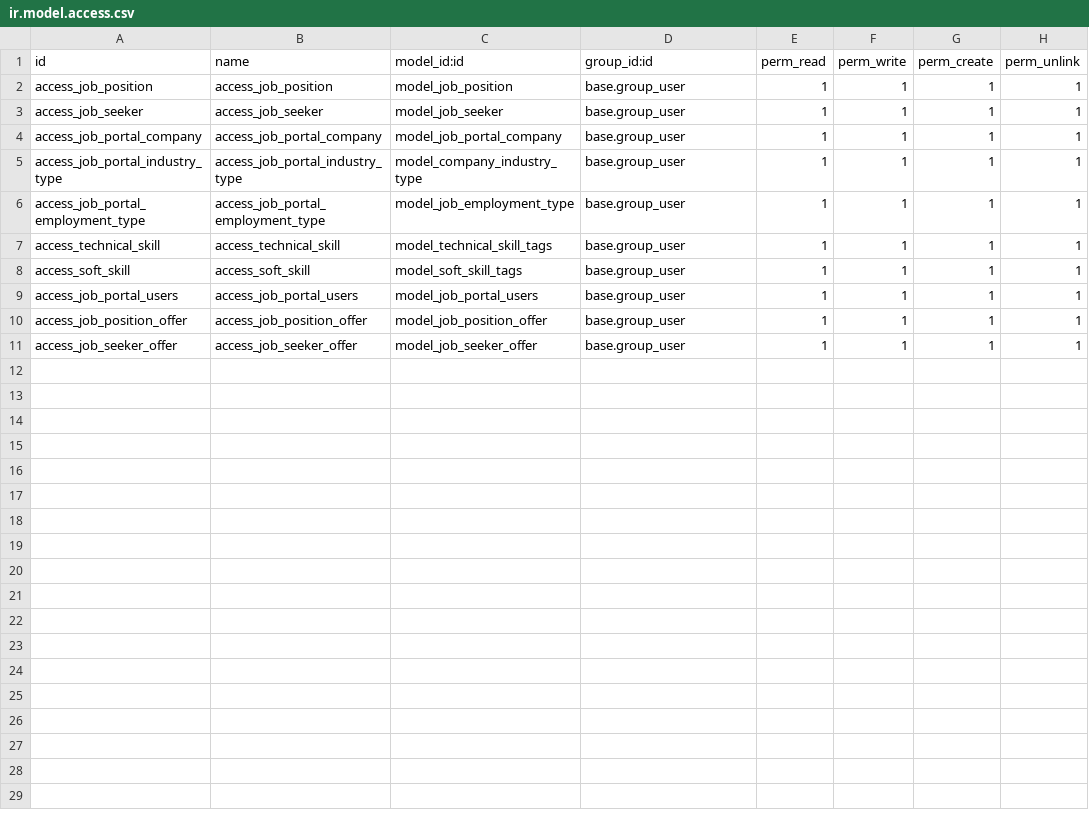
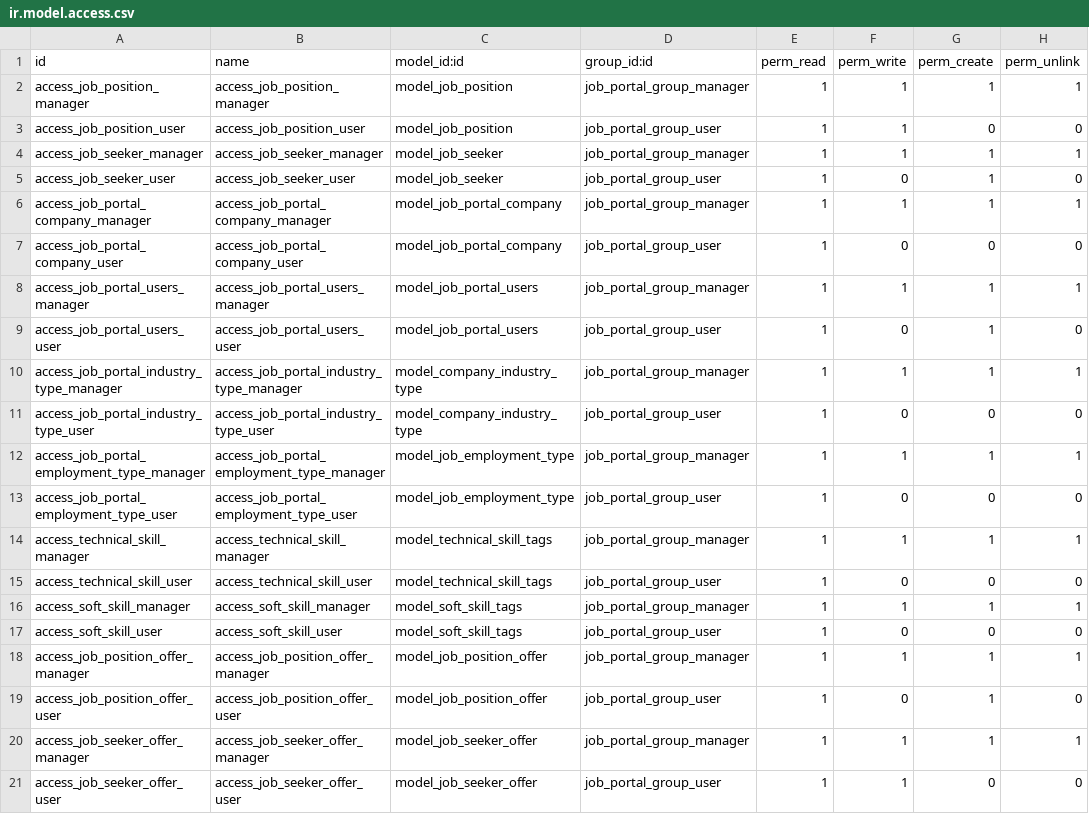
Before and after one commit to dhrp-odoo/Job-Portal, a CSV file: Job-Portal/security/ir.model.access.csv, drawn as a sheet.

Commit message:
[IMP] Job-Portal: Worked on Groups and QWeb PDF Report
Created two groups in security.xml file, One is for Manager and another is for U
ser, And given access right to that groups in ir_model_access.csv file. Created
report folder and added action and template for generating PDF Report.

```diff
--- a/Job-Portal/security/ir.model.access.csv
+++ b/Job-Portal/security/ir.model.access.csv
@@ -1,11 +1,21 @@
 id,name,model_id:id,group_id:id,perm_read,perm_write,perm_create,perm_unlink
-access_job_position,access_job_position,model_job_position,base.group_user,1,1,1,1
-access_job_seeker,access_job_seeker,model_job_seeker,base.group_user,1,1,1,1
-access_job_portal_company,access_job_portal_company,model_job_portal_company,base.group_user,1,1,1,1
-access_job_portal_industry_type,access_job_portal_industry_type,model_company_industry_type,base.group_user,1,1,1,1
-access_job_portal_employment_type,access_job_portal_employment_type,model_job_employment_type,base.group_user,1,1,1,1
-access_technical_skill,access_technical_skill,model_technical_skill_tags,base.group_user,1,1,1,1
-access_soft_skill,access_soft_skill,model_soft_skill_tags,base.group_user,1,1,1,1
-access_job_portal_users,access_job_portal_users,model_job_portal_users,base.group_user,1,1,1,1
-access_job_position_offer,access_job_position_offer,model_job_position_offer,base.group_user,1,1,1,1
-access_job_seeker_offer,access_job_seeker_offer,model_job_seeker_offer,base.group_user,1,1,1,1
+access_job_position_manager,access_job_position_manager,model_job_position,job_portal_group_manager,1,1,1,1
+access_job_position_user,access_job_position_user,model_job_position,job_portal_group_user,1,1,0,0
+access_job_seeker_manager,access_job_seeker_manager,model_job_seeker,job_portal_group_manager,1,1,1,1
+access_job_seeker_user,access_job_seeker_user,model_job_seeker,job_portal_group_user,1,0,1,0
+access_job_portal_company_manager,access_job_portal_company_manager,model_job_portal_company,job_portal_group_manager,1,1,1,1
+access_job_portal_company_user,access_job_portal_company_user,model_job_portal_company,job_portal_group_user,1,0,0,0
+access_job_portal_users_manager,access_job_portal_users_manager,model_job_portal_users,job_portal_group_manager,1,1,1,1
+access_job_portal_users_user,access_job_portal_users_user,model_job_portal_users,job_portal_group_user,1,0,1,0
+access_job_portal_industry_type_manager,access_job_portal_industry_type_manager,model_company_industry_type,job_portal_group_manager,1,1,1,1
+access_job_portal_industry_type_user,access_job_portal_industry_type_user,model_company_industry_type,job_portal_group_user,1,0,0,0
+access_job_portal_employment_type_manager,access_job_portal_employment_type_manager,model_job_employment_type,job_portal_group_manager,1,1,1,1
+access_job_portal_employment_type_user,access_job_portal_employment_type_user,model_job_employment_type,job_portal_group_user,1,0,0,0
+access_technical_skill_manager,access_technical_skill_manager,model_technical_skill_tags,job_portal_group_manager,1,1,1,1
+access_technical_skill_user,access_technical_skill_user,model_technical_skill_tags,job_portal_group_user,1,0,0,0
+access_soft_skill_manager,access_soft_skill_manager,model_soft_skill_tags,job_portal_group_manager,1,1,1,1
+access_soft_skill_user,access_soft_skill_user,model_soft_skill_tags,job_portal_group_user,1,0,0,0
+access_job_position_offer_manager,access_job_position_offer_manager,model_job_position_offer,job_portal_group_manager,1,1,1,1
+access_job_position_offer_user,access_job_position_offer_user,model_job_position_offer,job_portal_group_user,1,0,1,0
+access_job_seeker_offer_manager,access_job_seeker_offer_manager,model_job_seeker_offer,job_portal_group_manager,1,1,1,1
+access_job_seeker_offer_user,access_job_seeker_offer_user,model_job_seeker_offer,job_portal_group_user,1,1,0,0
```
Also changed, not shown: 7 other files.
